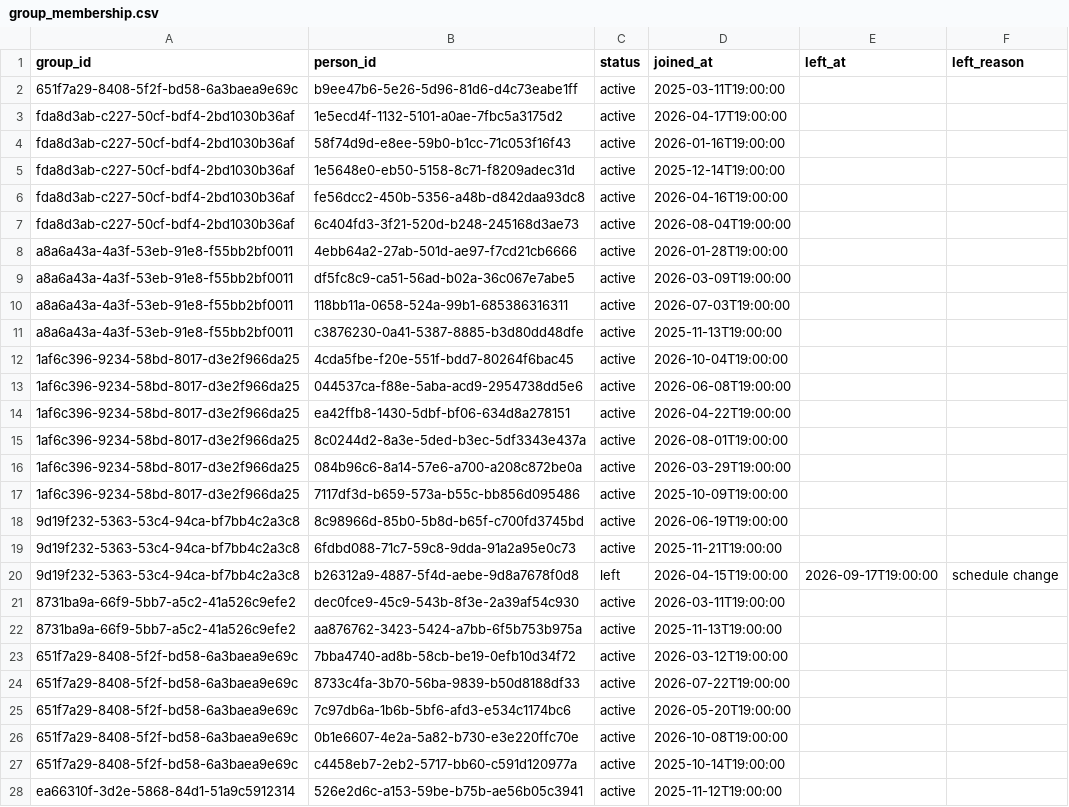
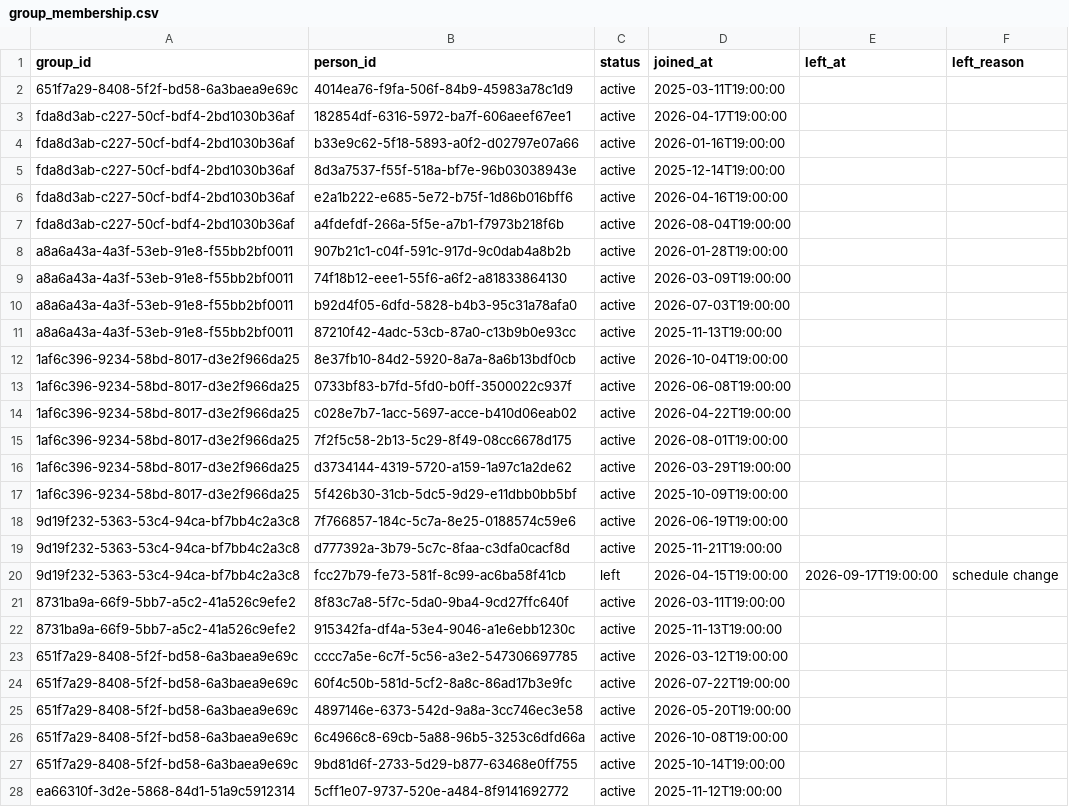
Before and after one commit to rollewp/gathered, a CSV file: seed/out/group_membership.csv, drawn as a sheet; only a part is shown; the diff covers the shown part only.

```diff
--- a/seed/out/group_membership.csv
+++ b/seed/out/group_membership.csv
@@ -1,28 +1,28 @@
 group_id,person_id,status,joined_at,left_at,left_reason
-651f7a29-8408-5f2f-bd58-6a3baea9e69c,b9ee47b6-5e26-5d96-81d6-d4c73eabe1ff,active,2025-03-11T19:00:00,,
-fda8d3ab-c227-50cf-bdf4-2bd1030b36af,1e5ecd4f-1132-5101-a0ae-7fbc5a3175d2,active,2026-04-17T19:00:00,,
-fda8d3ab-c227-50cf-bdf4-2bd1030b36af,58f74d9d-e8ee-59b0-b1cc-71c053f16f43,active,2026-01-16T19:00:00,,
-fda8d3ab-c227-50cf-bdf4-2bd1030b36af,1e5648e0-eb50-5158-8c71-f8209adec31d,active,2025-12-14T19:00:00,,
-fda8d3ab-c227-50cf-bdf4-2bd1030b36af,fe56dcc2-450b-5356-a48b-d842daa93dc8,active,2026-04-16T19:00:00,,
-fda8d3ab-c227-50cf-bdf4-2bd1030b36af,6c404fd3-3f21-520d-b248-245168d3ae73,active,2026-08-04T19:00:00,,
-a8a6a43a-4a3f-53eb-91e8-f55bb2bf0011,4ebb64a2-27ab-501d-ae97-f7cd21cb6666,active,2026-01-28T19:00:00,,
-a8a6a43a-4a3f-53eb-91e8-f55bb2bf0011,df5fc8c9-ca51-56ad-b02a-36c067e7abe5,active,2026-03-09T19:00:00,,
-a8a6a43a-4a3f-53eb-91e8-f55bb2bf0011,118bb11a-0658-524a-99b1-685386316311,active,2026-07-03T19:00:00,,
-a8a6a43a-4a3f-53eb-91e8-f55bb2bf0011,c3876230-0a41-5387-8885-b3d80dd48dfe,active,2025-11-13T19:00:00,,
-1af6c396-9234-58bd-8017-d3e2f966da25,4cda5fbe-f20e-551f-bdd7-80264f6bac45,active,2026-10-04T19:00:00,,
-1af6c396-9234-58bd-8017-d3e2f966da25,044537ca-f88e-5aba-acd9-2954738dd5e6,active,2026-06-08T19:00:00,,
-1af6c396-9234-58bd-8017-d3e2f966da25,ea42ffb8-1430-5dbf-bf06-634d8a278151,active,2026-04-22T19:00:00,,
-1af6c396-9234-58bd-8017-d3e2f966da25,8c0244d2-8a3e-5ded-b3ec-5df3343e437a,active,2026-08-01T19:00:00,,
-1af6c396-9234-58bd-8017-d3e2f966da25,084b96c6-8a14-57e6-a700-a208c872be0a,active,2026-03-29T19:00:00,,
-1af6c396-9234-58bd-8017-d3e2f966da25,7117df3d-b659-573a-b55c-bb856d095486,active,2025-10-09T19:00:00,,
-9d19f232-5363-53c4-94ca-bf7bb4c2a3c8,8c98966d-85b0-5b8d-b65f-c700fd3745bd,active,2026-06-19T19:00:00,,
-9d19f232-5363-53c4-94ca-bf7bb4c2a3c8,6fdbd088-71c7-59c8-9dda-91a2a95e0c73,active,2025-11-21T19:00:00,,
-9d19f232-5363-53c4-94ca-bf7bb4c2a3c8,b26312a9-4887-5f4d-aebe-9d8a7678f0d8,left,2026-04-15T19:00:00,2026-09-17T19:00:00,schedule change
-8731ba9a-66f9-5bb7-a5c2-41a526c9efe2,dec0fce9-45c9-543b-8f3e-2a39af54c930,active,2026-03-11T19:00:00,,
-8731ba9a-66f9-5bb7-a5c2-41a526c9efe2,aa876762-3423-5424-a7bb-6f5b753b975a,active,2025-11-13T19:00:00,,
-651f7a29-8408-5f2f-bd58-6a3baea9e69c,7bba4740-ad8b-58cb-be19-0efb10d34f72,active,2026-03-12T19:00:00,,
-651f7a29-8408-5f2f-bd58-6a3baea9e69c,8733c4fa-3b70-56ba-9839-b50d8188df33,active,2026-07-22T19:00:00,,
-651f7a29-8408-5f2f-bd58-6a3baea9e69c,7c97db6a-1b6b-5bf6-afd3-e534c1174bc6,active,2026-05-20T19:00:00,,
-651f7a29-8408-5f2f-bd58-6a3baea9e69c,0b1e6607-4e2a-5a82-b730-e3e220ffc70e,active,2026-10-08T19:00:00,,
-651f7a29-8408-5f2f-bd58-6a3baea9e69c,c4458eb7-2eb2-5717-bb60-c591d120977a,active,2025-10-14T19:00:00,,
-ea66310f-3d2e-5868-84d1-51a9c5912314,526e2d6c-a153-59be-b75b-ae56b05c3941,active,2025-11-12T19:00:00,,
+651f7a29-8408-5f2f-bd58-6a3baea9e69c,4014ea76-f9fa-506f-84b9-45983a78c1d9,active,2025-03-11T19:00:00,,
+fda8d3ab-c227-50cf-bdf4-2bd1030b36af,182854df-6316-5972-ba7f-606aeef67ee1,active,2026-04-17T19:00:00,,
+fda8d3ab-c227-50cf-bdf4-2bd1030b36af,b33e9c62-5f18-5893-a0f2-d02797e07a66,active,2026-01-16T19:00:00,,
+fda8d3ab-c227-50cf-bdf4-2bd1030b36af,8d3a7537-f55f-518a-bf7e-96b03038943e,active,2025-12-14T19:00:00,,
+fda8d3ab-c227-50cf-bdf4-2bd1030b36af,e2a1b222-e685-5e72-b75f-1d86b016bff6,active,2026-04-16T19:00:00,,
+fda8d3ab-c227-50cf-bdf4-2bd1030b36af,a4fdefdf-266a-5f5e-a7b1-f7973b218f6b,active,2026-08-04T19:00:00,,
+a8a6a43a-4a3f-53eb-91e8-f55bb2bf0011,907b21c1-c04f-591c-917d-9c0dab4a8b2b,active,2026-01-28T19:00:00,,
+a8a6a43a-4a3f-53eb-91e8-f55bb2bf0011,74f18b12-eee1-55f6-a6f2-a81833864130,active,2026-03-09T19:00:00,,
+a8a6a43a-4a3f-53eb-91e8-f55bb2bf0011,b92d4f05-6dfd-5828-b4b3-95c31a78afa0,active,2026-07-03T19:00:00,,
+a8a6a43a-4a3f-53eb-91e8-f55bb2bf0011,87210f42-4adc-53cb-87a0-c13b9b0e93cc,active,2025-11-13T19:00:00,,
+1af6c396-9234-58bd-8017-d3e2f966da25,8e37fb10-84d2-5920-8a7a-8a6b13bdf0cb,active,2026-10-04T19:00:00,,
+1af6c396-9234-58bd-8017-d3e2f966da25,0733bf83-b7fd-5fd0-b0ff-3500022c937f,active,2026-06-08T19:00:00,,
+1af6c396-9234-58bd-8017-d3e2f966da25,c028e7b7-1acc-5697-acce-b410d06eab02,active,2026-04-22T19:00:00,,
+1af6c396-9234-58bd-8017-d3e2f966da25,7f2f5c58-2b13-5c29-8f49-08cc6678d175,active,2026-08-01T19:00:00,,
+1af6c396-9234-58bd-8017-d3e2f966da25,d3734144-4319-5720-a159-1a97c1a2de62,active,2026-03-29T19:00:00,,
+1af6c396-9234-58bd-8017-d3e2f966da25,5f426b30-31cb-5dc5-9d29-e11dbb0bb5bf,active,2025-10-09T19:00:00,,
+9d19f232-5363-53c4-94ca-bf7bb4c2a3c8,7f766857-184c-5c7a-8e25-0188574c59e6,active,2026-06-19T19:00:00,,
+9d19f232-5363-53c4-94ca-bf7bb4c2a3c8,d777392a-3b79-5c7c-8faa-c3dfa0cacf8d,active,2025-11-21T19:00:00,,
+9d19f232-5363-53c4-94ca-bf7bb4c2a3c8,fcc27b79-fe73-581f-8c99-ac6ba58f41cb,left,2026-04-15T19:00:00,2026-09-17T19:00:00,schedule change
+8731ba9a-66f9-5bb7-a5c2-41a526c9efe2,8f83c7a8-5f7c-5da0-9ba4-9cd27ffc640f,active,2026-03-11T19:00:00,,
+8731ba9a-66f9-5bb7-a5c2-41a526c9efe2,915342fa-df4a-53e4-9046-a1e6ebb1230c,active,2025-11-13T19:00:00,,
+651f7a29-8408-5f2f-bd58-6a3baea9e69c,cccc7a5e-6c7f-5c56-a3e2-547306697785,active,2026-03-12T19:00:00,,
+651f7a29-8408-5f2f-bd58-6a3baea9e69c,60f4c50b-581d-5cf2-8a8c-86ad17b3e9fc,active,2026-07-22T19:00:00,,
+651f7a29-8408-5f2f-bd58-6a3baea9e69c,4897146e-6373-542d-9a8a-3cc746ec3e58,active,2026-05-20T19:00:00,,
+651f7a29-8408-5f2f-bd58-6a3baea9e69c,6c4966c8-69cb-5a88-96b5-3253c6dfd66a,active,2026-10-08T19:00:00,,
+651f7a29-8408-5f2f-bd58-6a3baea9e69c,9bd81d6f-2733-5d29-b877-63468e0ff755,active,2025-10-14T19:00:00,,
+ea66310f-3d2e-5868-84d1-51a9c5912314,5cff1e07-9737-520e-a484-8f9141692772,active,2025-11-12T19:00:00,,
```
Also changed, not shown: 59 edited cells elsewhere in this file, seed/out/_truth_person.csv, seed/out/attendance_event.csv, 18 other files.
